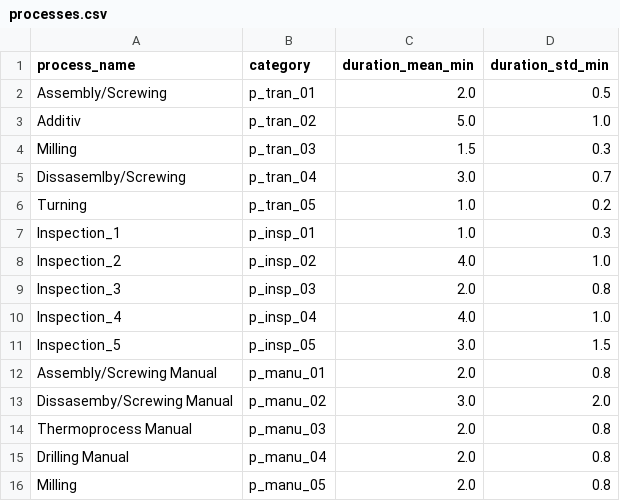
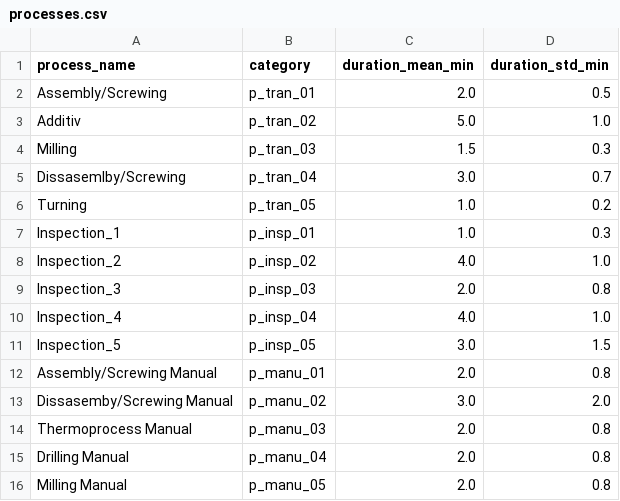
Before and after one commit to jensbeckerAA/Benchmark-Problem-for-Capacity-Planning-in-Remanufacturing, a CSV file: processes.csv, drawn as a sheet.

Commit message:
Update processes.csv

```diff
--- a/processes.csv
+++ b/processes.csv
@@ -15,2 +15,2 @@ Thermoprocess Manual,p_manu_03,2.0,0.8
 Drilling Manual,p_manu_04,2.0,0.8
-Milling,p_manu_05,2.0,0.8
+Milling Manual,p_manu_05,2.0,0.8
```
